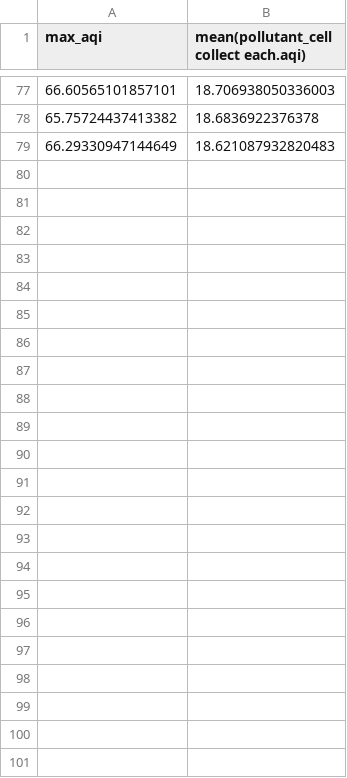
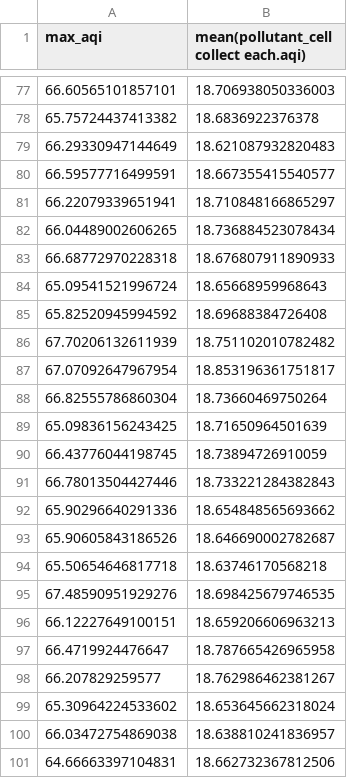
Before and after one commit to ACROSS-Lab/HoanKiemOptimisation, a CSV file: Hoan Kiem Air Model/models/current_pedestrian_closed - 1500 - 500.csv, drawn as a sheet; only a part is shown, gaps mark what is left out.

Commit message:
Update current_pedestrian_closed - 1500 - 500.csv
100!

```diff
--- a/Hoan Kiem Air Model/models/current_pedestrian_closed - 1500 - 500.csv
+++ b/Hoan Kiem Air Model/models/current_pedestrian_closed - 1500 - 500.csv
@@ -79 +79,23 @@ max_aqi,mean(pollutant_cell collect each.aqi)
 66.29330947144649,18.621087932820483
+66.59577716499591,18.667355415540577
+66.22079339651941,18.710848166865297
+66.04489002606265,18.736884523078434
+66.68772970228318,18.676807911890933
+65.09541521996724,18.65668959968643
+65.82520945994592,18.69688384726408
+67.70206132611939,18.751102010782482
+67.07092647967954,18.853196361751817
+66.82555786860304,18.73660469750264
+65.09836156243425,18.71650964501639
+66.43776044198745,18.73894726910059
+66.78013504427446,18.733221284382843
+65.90296640291336,18.654848565693662
+65.90605843186526,18.646690002782687
+65.50654646817718,18.63746170568218
+67.48590951929276,18.698425679746535
+66.12227649100151,18.659206606963213
+66.4719924476647,18.787665426965958
+66.207829259577,18.762986462381267
+65.30964224533602,18.653645662318024
+66.03472754869038,18.638810241836957
+64.66663397104831,18.662732367812506
```
